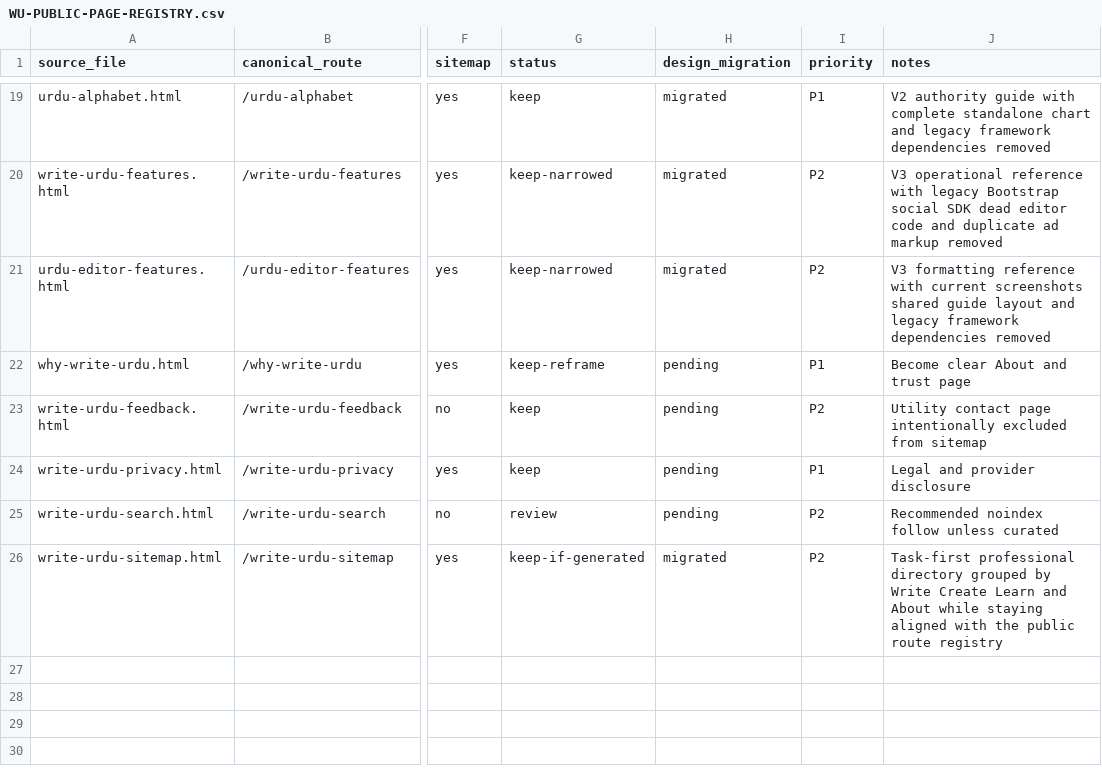
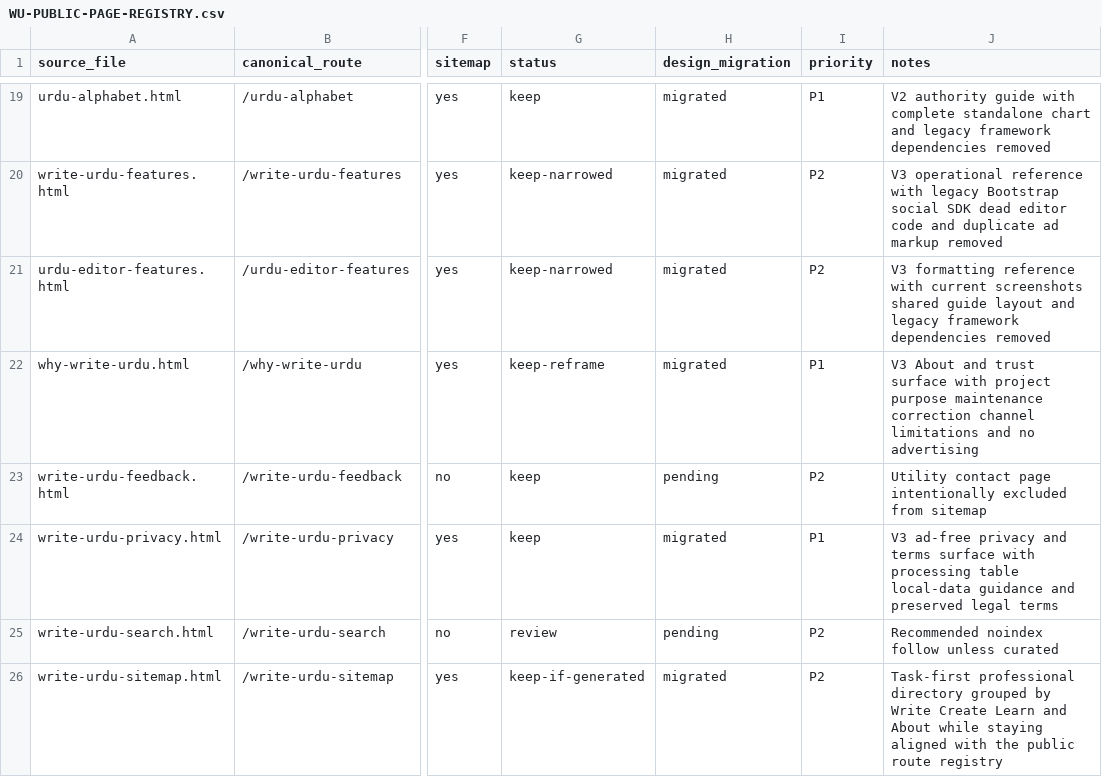
Before and after one commit to abaidurrehman/write-urdu, a CSV file: docs/WU-PUBLIC-PAGE-REGISTRY.csv, drawn as a sheet; only a part is shown, gaps mark what is left out; the diff names each change by its address in the sheet, - before the commit and + after, or states it on an @@ line.

Commit message:
docs: mark About and Privacy trust pages migrated

```diff
--- a/docs/WU-PUBLIC-PAGE-REGISTRY.csv
+++ b/docs/WU-PUBLIC-PAGE-REGISTRY.csv
-H22 (design_migration): pending
+H22 (design_migration): migrated
-J22 (notes): Become clear About and trust page
+J22 (notes): V3 About and trust surface with project purpose maintenance correction channel limitations and no advertising
-H24 (design_migration): pending
+H24 (design_migration): migrated
-J24 (notes): Legal and provider disclosure
+J24 (notes): V3 ad-free privacy and terms surface with processing table local-data guidance and preserved legal terms
```
